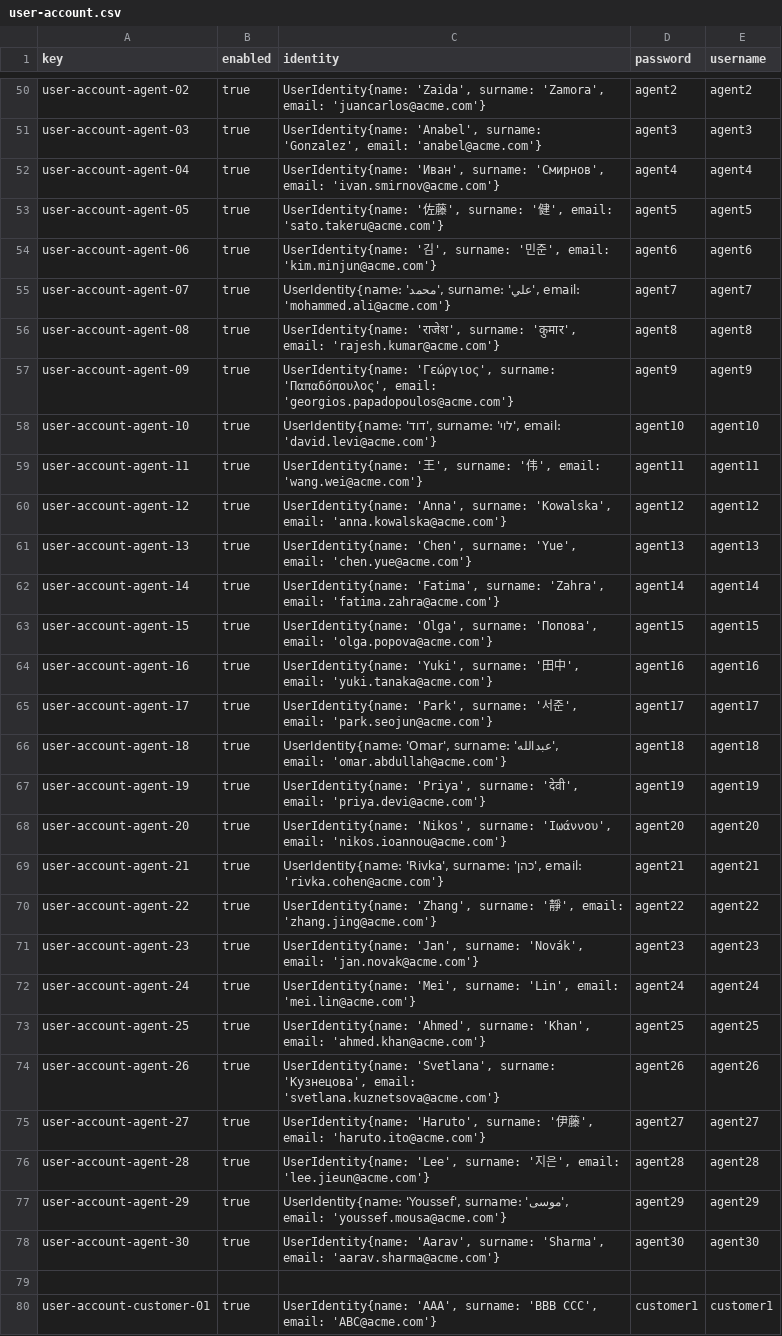
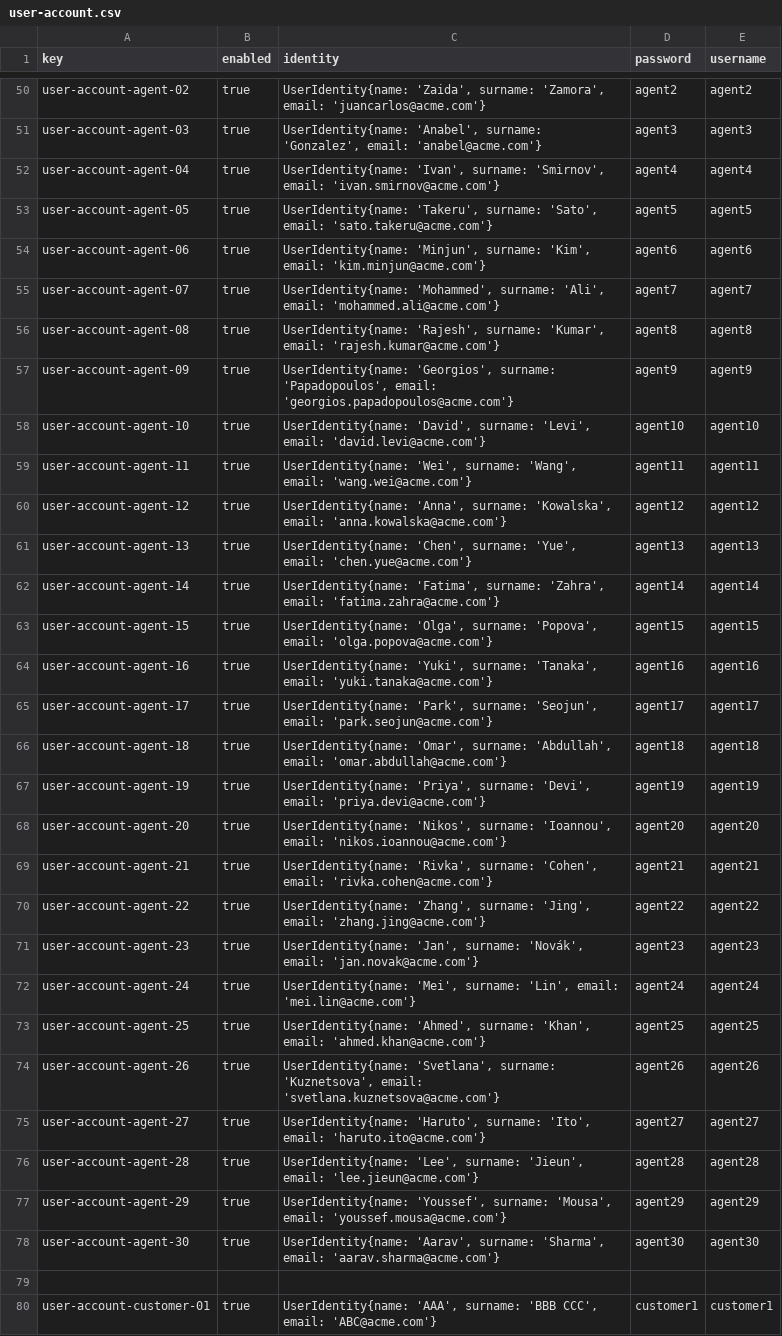
Before and after one commit to HectorGuePra/C3-047-Acme-Ans-C3, a CSV file: src/main/resources/WEB-INF/data/sample/user-account.csv, drawn as a sheet; only a part is shown, gaps mark what is left out; the diff names each change by its address in the sheet, - before the commit and + after, or states it on an @@ line.

```diff
--- a/src/main/resources/WEB-INF/data/sample/user-account.csv
+++ b/src/main/resources/WEB-INF/data/sample/user-account.csv
-C52 (identity): UserIdentity{name: 'Иван', surname: 'Смирнов', email: 'ivan.smirnov@acme.com'}
+C52 (identity): UserIdentity{name: 'Ivan', surname: 'Smirnov', email: 'ivan.smirnov@acme.com'}
-C53 (identity): UserIdentity{name: '佐藤', surname: '健', email: 'sato.takeru@acme.com'}
+C53 (identity): UserIdentity{name: 'Takeru', surname: 'Sato', email: 'sato.takeru@acme.com'}
-C54 (identity): UserIdentity{name: '김', surname: '민준', email: 'kim.minjun@acme.com'}
+C54 (identity): UserIdentity{name: 'Minjun', surname: 'Kim', email: 'kim.minjun@acme.com'}
-C55 (identity): UserIdentity{name: 'محمد', surname: 'علي', email: 'mohammed.ali@acme.com'}
+C55 (identity): UserIdentity{name: 'Mohammed', surname: 'Ali', email: 'mohammed.ali@acme.com'}
-C56 (identity): UserIdentity{name: 'राजेश', surname: 'कुमार', email: 'rajesh.kumar@acme.com'}
+C56 (identity): UserIdentity{name: 'Rajesh', surname: 'Kumar', email: 'rajesh.kumar@acme.com'}
-C57 (identity): UserIdentity{name: 'Γεώργιος', surname: 'Παπαδόπουλος', email: 'georgios.papadopoulos@acme.com'}
+C57 (identity): UserIdentity{name: 'Georgios', surname: 'Papadopoulos', email: 'georgios.papadopoulos@acme.com'}
-C58 (identity): UserIdentity{name: 'דוד', surname: 'לוי', email: 'david.levi@acme.com'}
+C58 (identity): UserIdentity{name: 'David', surname: 'Levi', email: 'david.levi@acme.com'}
-C59 (identity): UserIdentity{name: '王', surname: '伟', email: 'wang.wei@acme.com'}
+C59 (identity): UserIdentity{name: 'Wei', surname: 'Wang', email: 'wang.wei@acme.com'}
-C63 (identity): …'Olga', surname: 'Попова', email: 'olga.popova@acme.com'}
+C63 (identity): …'Olga', surname: 'Popova', email: 'olga.popova@acme.com'}
-C64 (identity): …'Yuki', surname: '田中', email: 'yuki.tanaka@acme.com'}
+C64 (identity): …'Yuki', surname: 'Tanaka', email: 'yuki.tanaka@acme.com'}
-C65 (identity): …'Park', surname: '서준', email: 'park.seojun@acme.com'}
+C65 (identity): …'Park', surname: 'Seojun', email: 'park.seojun@acme.com'}
-C66 (identity): …'Omar', surname: 'عبدالله', email: 'omar.abdullah@acme.com'}
+C66 (identity): …'Omar', surname: 'Abdullah', email: 'omar.abdullah@acme.com'}
-C67 (identity): …'Priya', surname: 'देवी', email: 'priya.devi@acme.com'}
+C67 (identity): …'Priya', surname: 'Devi', email: 'priya.devi@acme.com'}
-C68 (identity): …'Nikos', surname: 'Ιωάννου', email: 'nikos.ioannou@acme.com'}
+C68 (identity): …'Nikos', surname: 'Ioannou', email: 'nikos.ioannou@acme.com'}
-C69 (identity): …'Rivka', surname: 'כהן', email: 'rivka.cohen@acme.com'}
+C69 (identity): …'Rivka', surname: 'Cohen', email: 'rivka.cohen@acme.com'}
-C70 (identity): …'Zhang', surname: '靜', email: 'zhang.jing@acme.com'}
+C70 (identity): …'Zhang', surname: 'Jing', email: 'zhang.jing@acme.com'}
-C74 (identity): …'Svetlana', surname: 'Кузнецова', email: 'svetlana.kuznetsova@acme.com'}
+C74 (identity): …'Svetlana', surname: 'Kuznetsova', email: 'svetlana.kuznetsova@acme.com'}
-C75 (identity): …'Haruto', surname: '伊藤', email: 'haruto.ito@acme.com'}
+C75 (identity): …'Haruto', surname: 'Ito', email: 'haruto.ito@acme.com'}
-C76 (identity): …'Lee', surname: '지은', email: 'lee.jieun@acme.com'}
+C76 (identity): …'Lee', surname: 'Jieun', email: 'lee.jieun@acme.com'}
-C77 (identity): …'Youssef', surname: 'موسى', email: 'youssef.mousa@acme.com'}
+C77 (identity): …'Youssef', surname: 'Mousa', email: 'youssef.mousa@acme.com'}
```
Also changed, not shown: src/main/resources/WEB-INF/data/sample/assistance-agent.csv, 12 other files.
